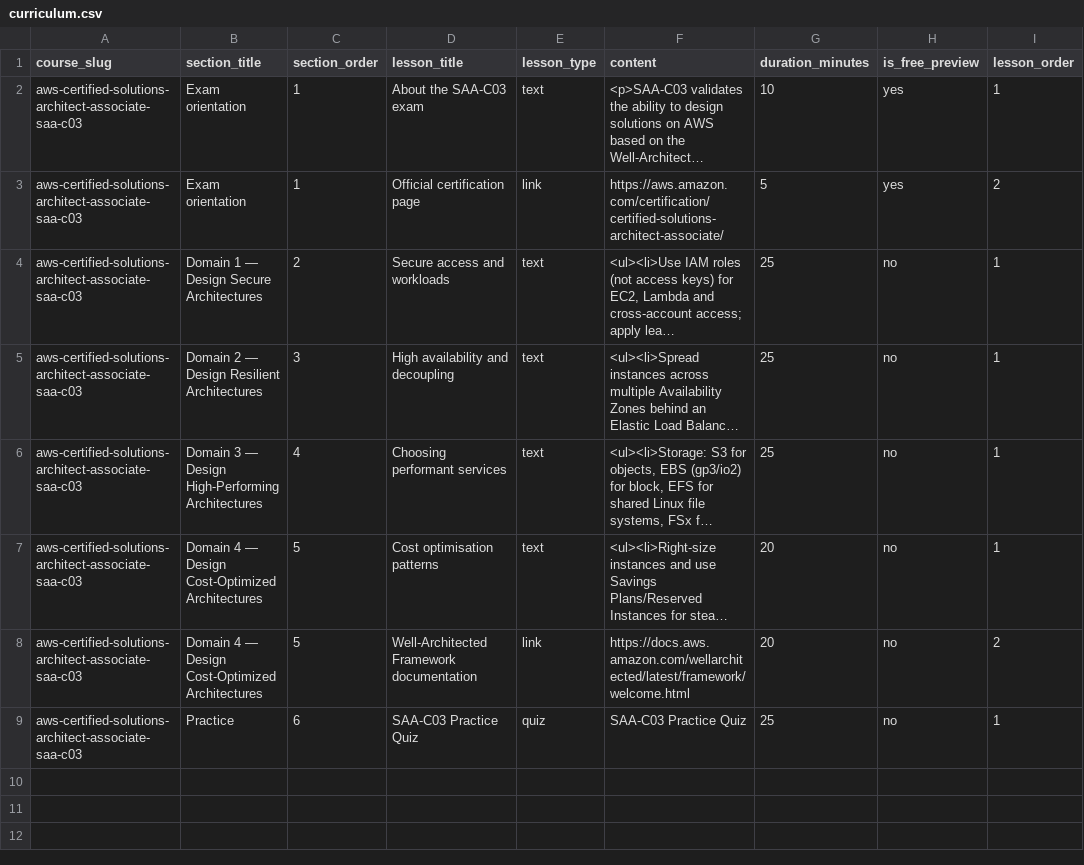
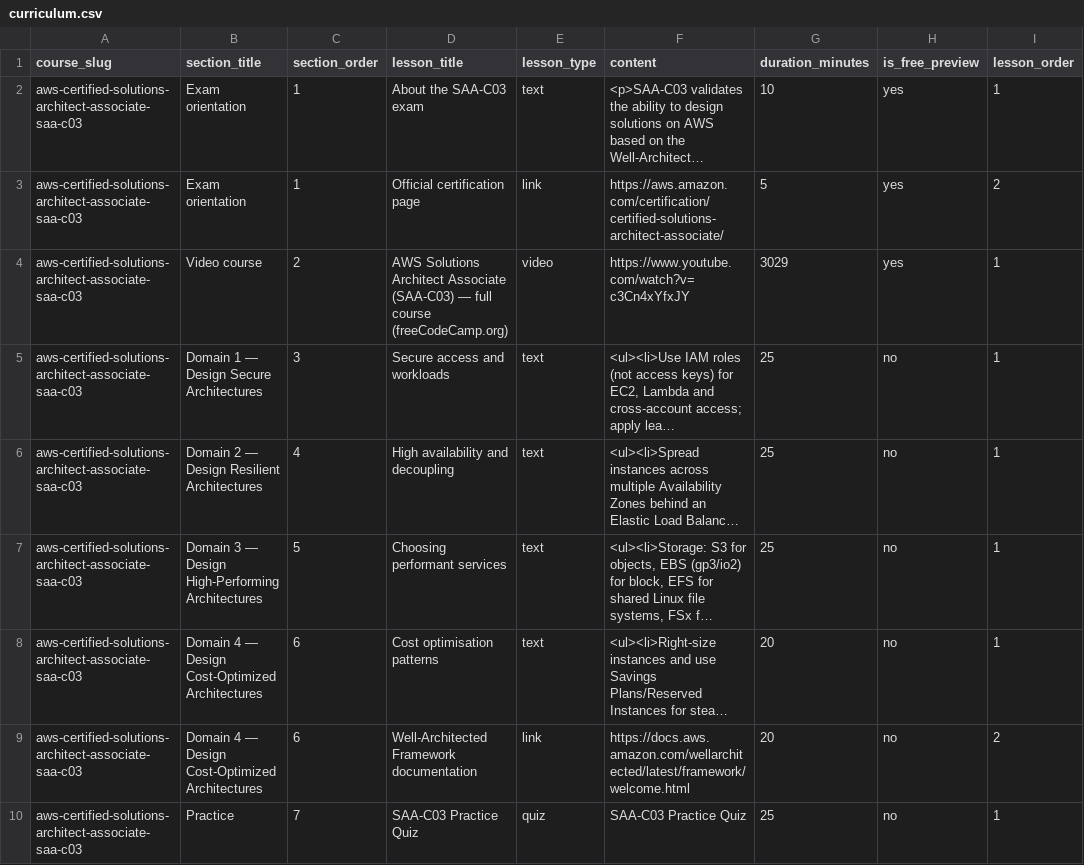
Before and after one commit to saketdix-app/certezy_backend, a CSV file: seeds/standard/aws-solutions-architect-associate/curriculum.csv, drawn as a sheet; long unchanged cells end in …; addresses are those after the commit; the diff names each change by its address in the sheet, - before the commit and + after, or states it on an @@ line.

```diff
--- a/seeds/standard/aws-solutions-architect-associate/curriculum.csv
+++ b/seeds/standard/aws-solutions-architect-associate/curriculum.csv
+row 4: aws-certified-solutions-architect-associate-saa-c03 | Video course | 2 | AWS Solutions Architect Associate (SAA-C03) — full course (freeCodeCamp.org) | video | https://www.youtube.com/watch?v=c3Cn4xYfxJY | 3029 | yes | 1
-C5 (section_order): 2
+C5 (section_order): 3
-C6 (section_order): 3
+C6 (section_order): 4
-C7 (section_order): 4
+C7 (section_order): 5
-C8:C9 (section_order): 5
+C8:C9 (section_order): 6
-C10 (section_order): 6
+C10 (section_order): 7
```
Also changed, not shown: seeds/standard/aws-cloud-practitioner/curriculum.csv, seeds/standard/azure-administrator/courses.csv, 12 other files.
